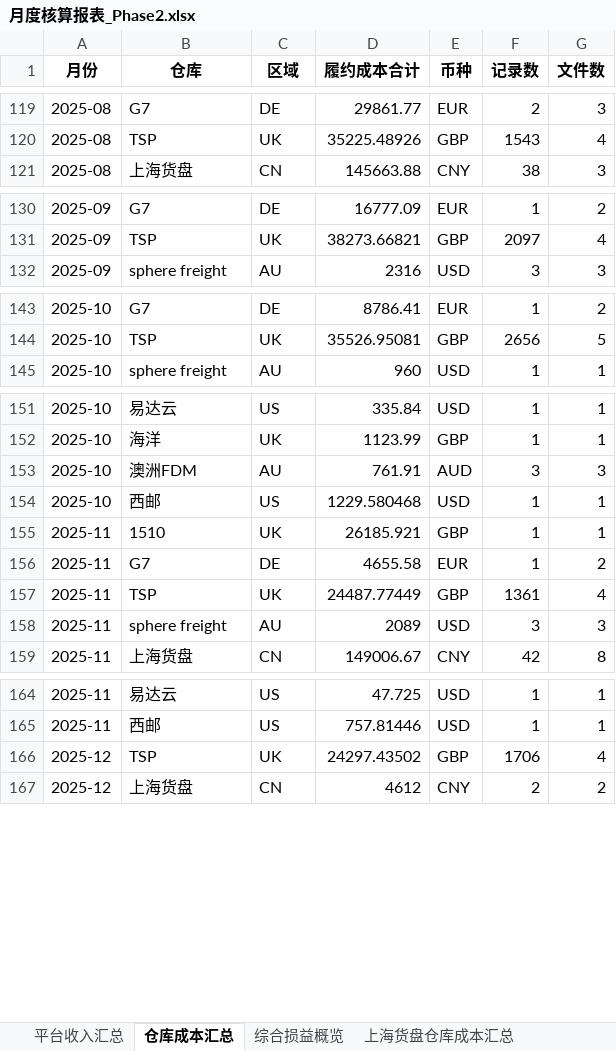
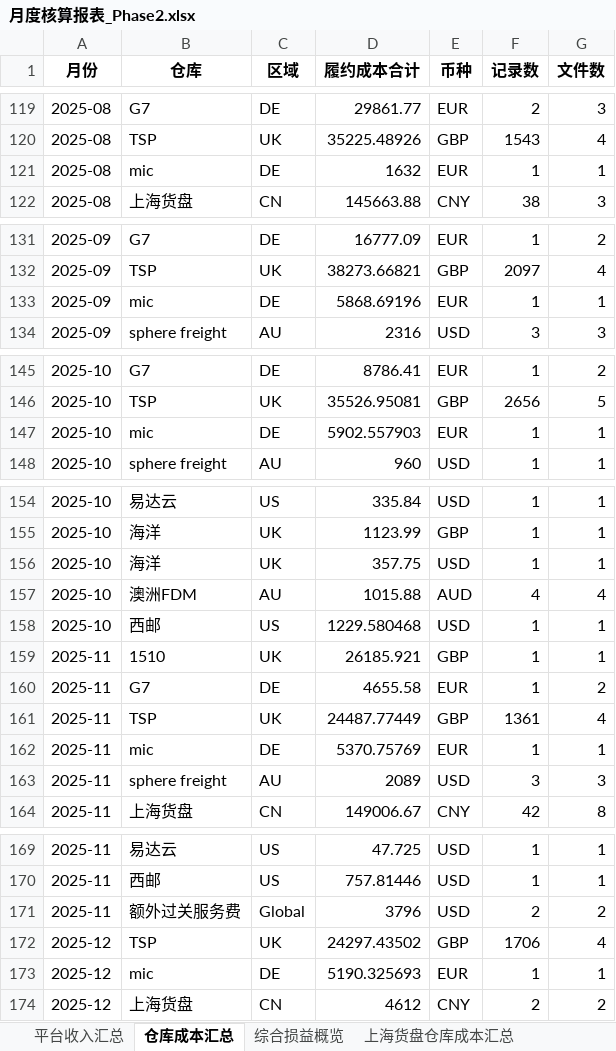
Before and after one commit to zkh0928/CB-Settlement, an Excel workbook: output/月度核算报表_Phase2.xlsx, sheet 仓库成本汇总, drawn as a sheet; only a part is shown, gaps mark what is left out; values as stored, in another font and other column widths than the file's, no borders; addresses are those after the commit; the diff covers the shown part only; the diff names each change by its address in the sheet, - before the commit and + after, or states it on an @@ line.

```diff
--- a/output/月度核算报表_Phase2.xlsx (sheet 仓库成本汇总)
+++ b/output/月度核算报表_Phase2.xlsx (sheet 仓库成本汇总)
+row 121: 2025-08 | mic | DE | 1632 | EUR | 1 | 1
+row 133: 2025-09 | mic | DE | 5868.69196 | EUR | 1 | 1
+row 147: 2025-10 | mic | DE | 5902.557903 | EUR | 1 | 1
+row 156: 2025-10 | 海洋 | UK | 357.75 | USD | 1 | 1
-D157 (履约成本合计): 761.91
+D157 (履约成本合计): 1015.88
-F157 (记录数): 3
+F157 (记录数): 4
-G157 (文件数): 3
+G157 (文件数): 4
+row 162: 2025-11 | mic | DE | 5370.75769 | EUR | 1 | 1
+row 171: 2025-11 | 额外过关服务费 | Global | 3796 | USD | 2 | 2
+row 173: 2025-12 | mic | DE | 5190.325693 | EUR | 1 | 1
```
Also changed, not shown: 1 added row and 9 edited cells elsewhere in this sheet, sheet 综合损益概览, sheet 上海货盘仓库成本汇总, sheet 上海货盘费用类型月汇总表, 2 other files.
